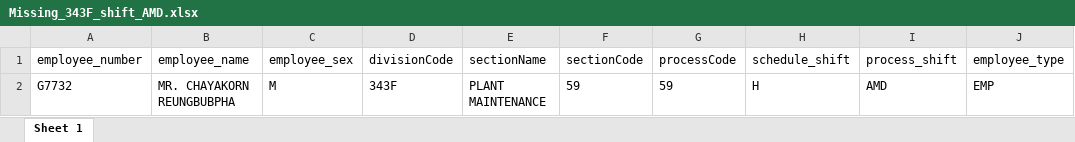
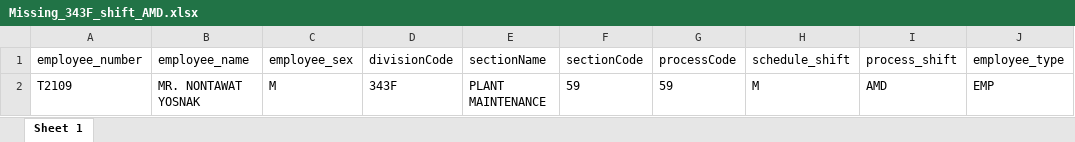
Before and after one commit to hight007/nmb_covid_backend, an Excel workbook: files/Doc/Missing_343F_shift_AMD.xlsx, sheet Sheet 1, drawn as a sheet; values as stored, in another font and other column widths than the file's, no borders; the diff names each change by its address in the sheet, - before the commit and + after, or states it on an @@ line.

```diff
--- a/files/Doc/Missing_343F_shift_AMD.xlsx (sheet Sheet 1)
+++ b/files/Doc/Missing_343F_shift_AMD.xlsx (sheet Sheet 1)
-A2 (employee_number): G7732
+A2 (employee_number): T2109
-B2 (employee_name): MR. CHAYAKORN REUNGBUBPHA
+B2 (employee_name): MR. NONTAWAT YOSNAK
-H2 (schedule_shift): H
+H2 (schedule_shift): M
```
Also changed, not shown: files/Doc/Missing_407X_shift_AMD.xlsx, files/Doc/Over_343F_shift_AMD.xlsx, 5 other files.
